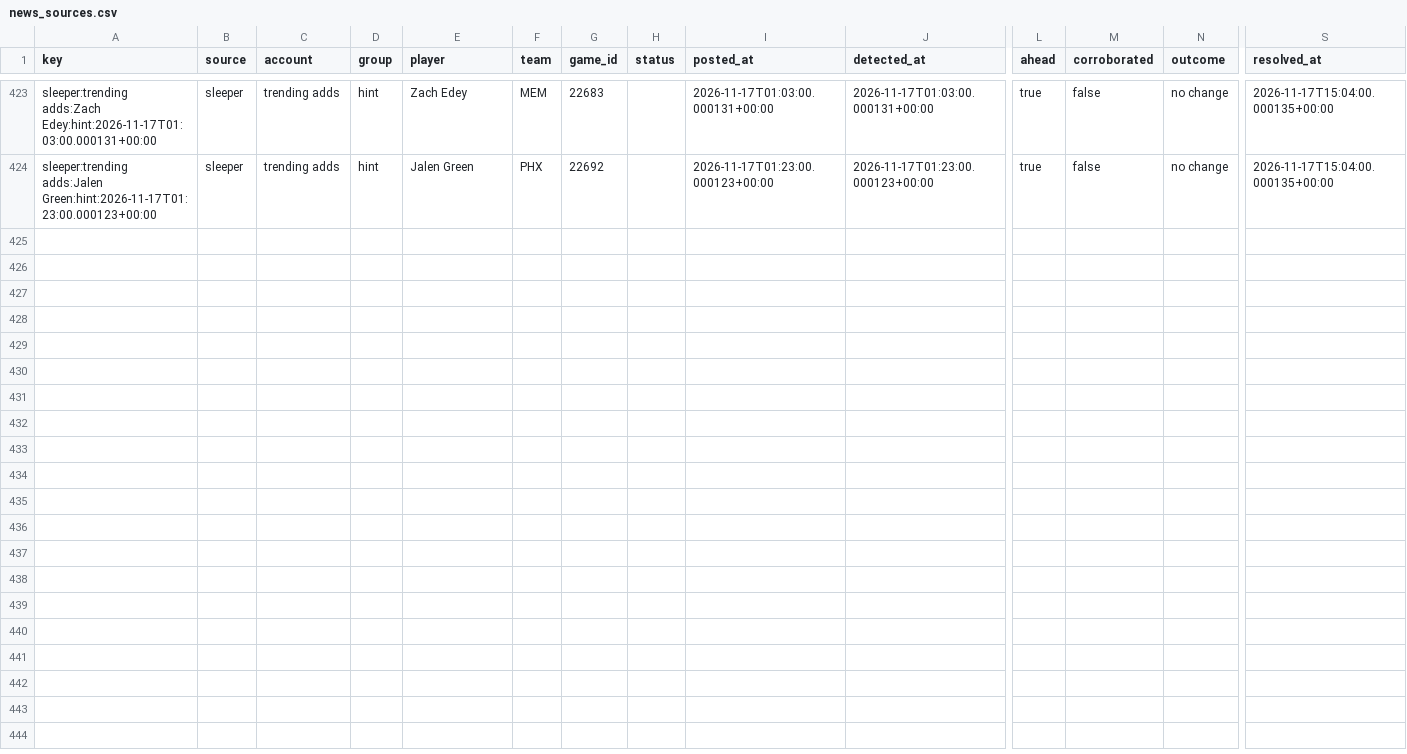
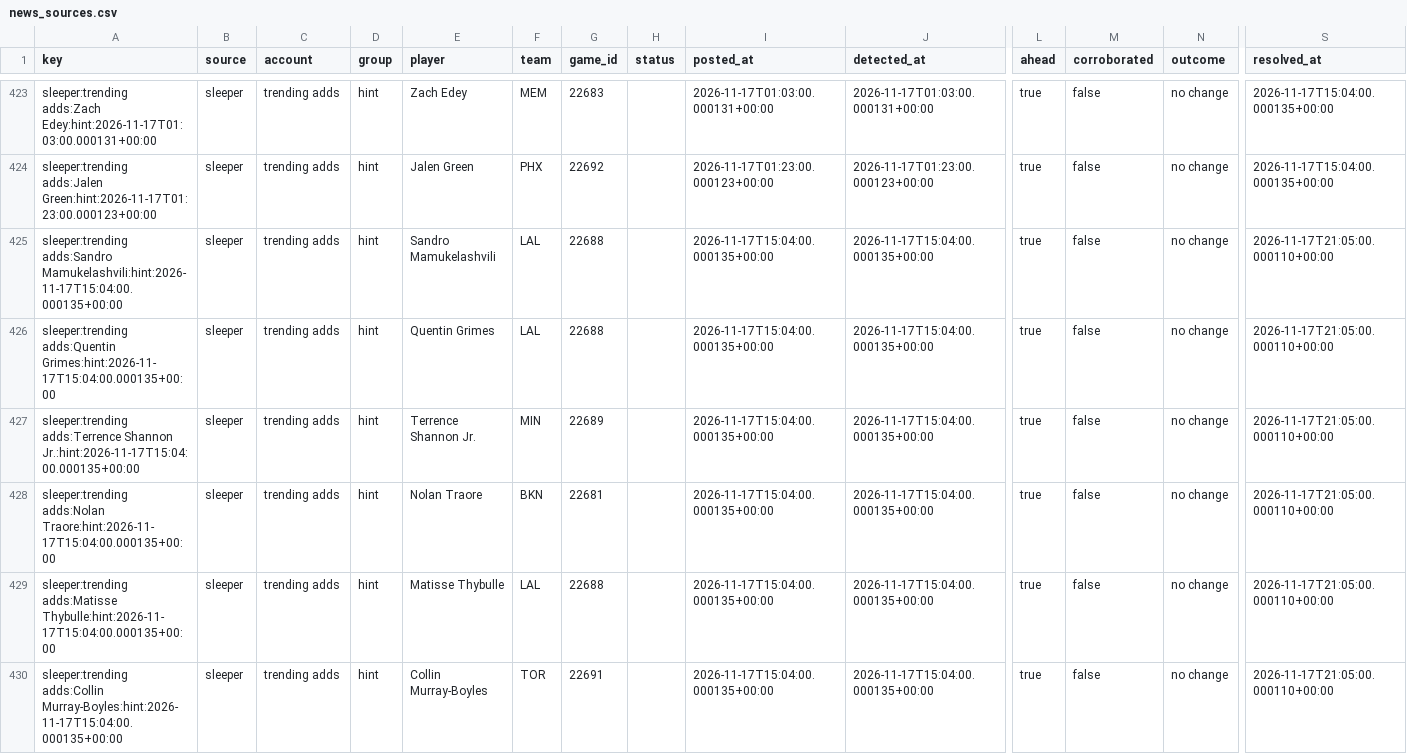
Before and after one commit to PirateKingInc/test-m11, a CSV file: ledger/news_sources.csv, drawn as a sheet; only a part is shown, gaps mark what is left out; rows hold the shown columns only; the diff names each change by its address in the sheet, - before the commit and + after, or states it on an @@ line.

```diff
--- a/ledger/news_sources.csv
+++ b/ledger/news_sources.csv
+row 425: sleeper:trending adds:Sandro Mamukelashvili:hint:2026-11-17T15:04:00.000135+00:00 | sleeper | trending adds | hint | Sandro Mamukelashvili | LAL | 22688 |  | 2026-11-17T15:04:00.000135+00:00 | 2026-11-17T15:04:00.000135+00:00 | true | false | no change | 2026-11-17T21:05:00.000110+00:00
+row 426: sleeper:trending adds:Quentin Grimes:hint:2026-11-17T15:04:00.000135+00:00 | sleeper | trending adds | hint | Quentin Grimes | LAL | 22688 |  | 2026-11-17T15:04:00.000135+00:00 | 2026-11-17T15:04:00.000135+00:00 | true | false | no change | 2026-11-17T21:05:00.000110+00:00
+row 427: sleeper:trending adds:Terrence Shannon Jr.:hint:2026-11-17T15:04:00.000135+00:00 | sleeper | trending adds | hint | Terrence Shannon Jr. | MIN | 22689 |  | 2026-11-17T15:04:00.000135+00:00 | 2026-11-17T15:04:00.000135+00:00 | true | false | no change | 2026-11-17T21:05:00.000110+00:00
+row 428: sleeper:trending adds:Nolan Traore:hint:2026-11-17T15:04:00.000135+00:00 | sleeper | trending adds | hint | Nolan Traore | BKN | 22681 |  | 2026-11-17T15:04:00.000135+00:00 | 2026-11-17T15:04:00.000135+00:00 | true | false | no change | 2026-11-17T21:05:00.000110+00:00
+row 429: sleeper:trending adds:Matisse Thybulle:hint:2026-11-17T15:04:00.000135+00:00 | sleeper | trending adds | hint | Matisse Thybulle | LAL | 22688 |  | 2026-11-17T15:04:00.000135+00:00 | 2026-11-17T15:04:00.000135+00:00 | true | false | no change | 2026-11-17T21:05:00.000110+00:00
+row 430: sleeper:trending adds:Collin Murray-Boyles:hint:2026-11-17T15:04:00.000135+00:00 | sleeper | trending adds | hint | Collin Murray-Boyles | TOR | 22691 |  | 2026-11-17T15:04:00.000135+00:00 | 2026-11-17T15:04:00.000135+00:00 | true | false | no change | 2026-11-17T21:05:00.000110+00:00
```
